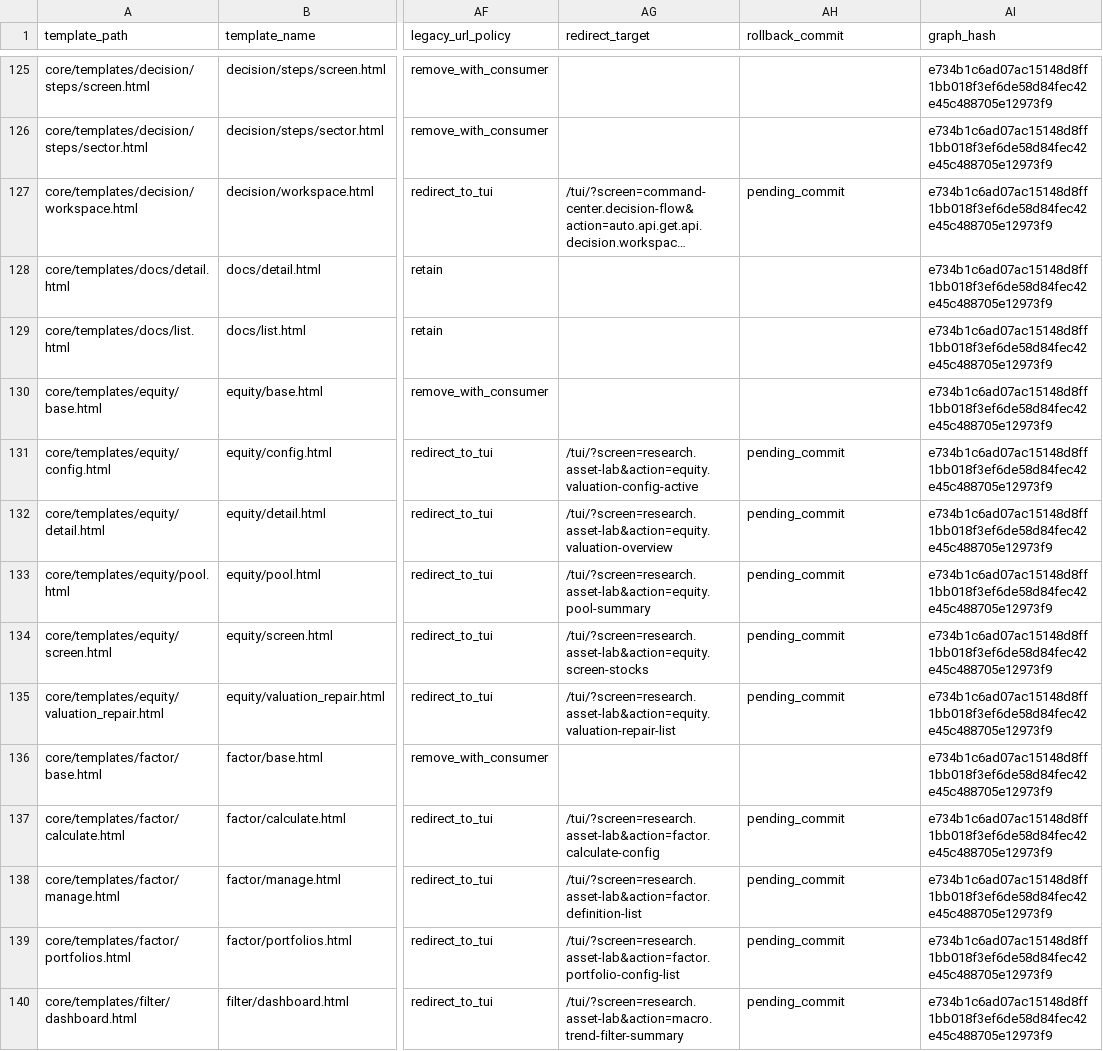
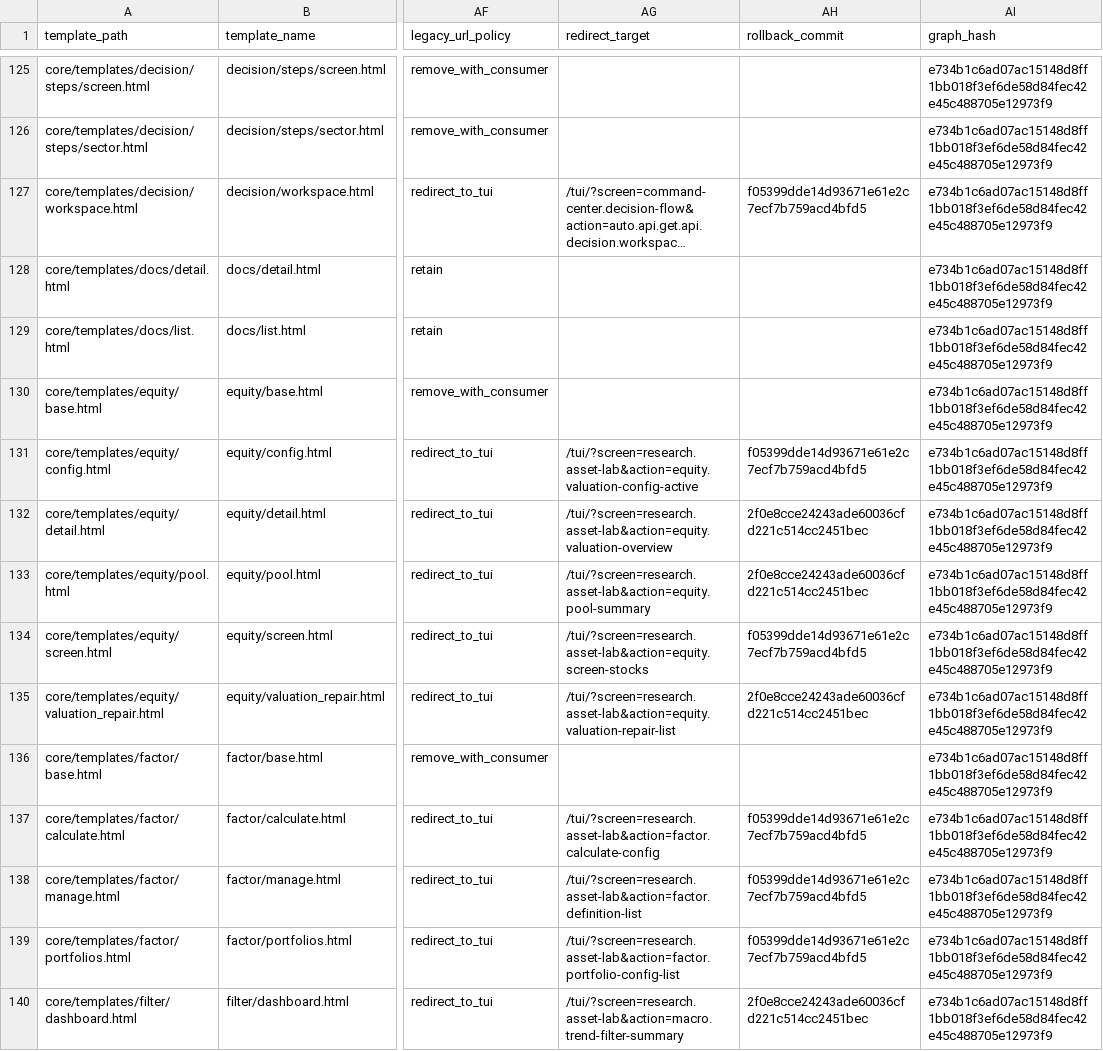
Before and after one commit to guiyinan/agomTradePro, a CSV file: docs/plans/web-to-tui-migration-matrix-2026-07-25.csv, drawn as a sheet; only a part is shown, gaps mark what is left out; long unchanged cells end in …; the diff covers the shown part only; the diff names each change by its address in the sheet, - before the commit and + after, or states it on an @@ line.

Commit message:
chore: record tui migration rollback commits

```diff
--- a/docs/plans/web-to-tui-migration-matrix-2026-07-25.csv
+++ b/docs/plans/web-to-tui-migration-matrix-2026-07-25.csv
-AH127 (rollback_commit): pending_commit
+AH127 (rollback_commit): f05399dde14d93671e61e2c7ecf7b759acd4bfd5
-AH131 (rollback_commit): pending_commit
+AH131 (rollback_commit): f05399dde14d93671e61e2c7ecf7b759acd4bfd5
-AH132:AH133 (rollback_commit): pending_commit
+AH132:AH133 (rollback_commit): 2f0e8cce24243ade60036cfd221c514cc2451bec
-AH134 (rollback_commit): pending_commit
+AH134 (rollback_commit): f05399dde14d93671e61e2c7ecf7b759acd4bfd5
-AH135 (rollback_commit): pending_commit
+AH135 (rollback_commit): 2f0e8cce24243ade60036cfd221c514cc2451bec
-AH137:AH139 (rollback_commit): pending_commit
+AH137:AH139 (rollback_commit): f05399dde14d93671e61e2c7ecf7b759acd4bfd5
-AH140 (rollback_commit): pending_commit
+AH140 (rollback_commit): 2f0e8cce24243ade60036cfd221c514cc2451bec
```
Also changed, not shown: 105 edited cells elsewhere in this file, 4 other files.
